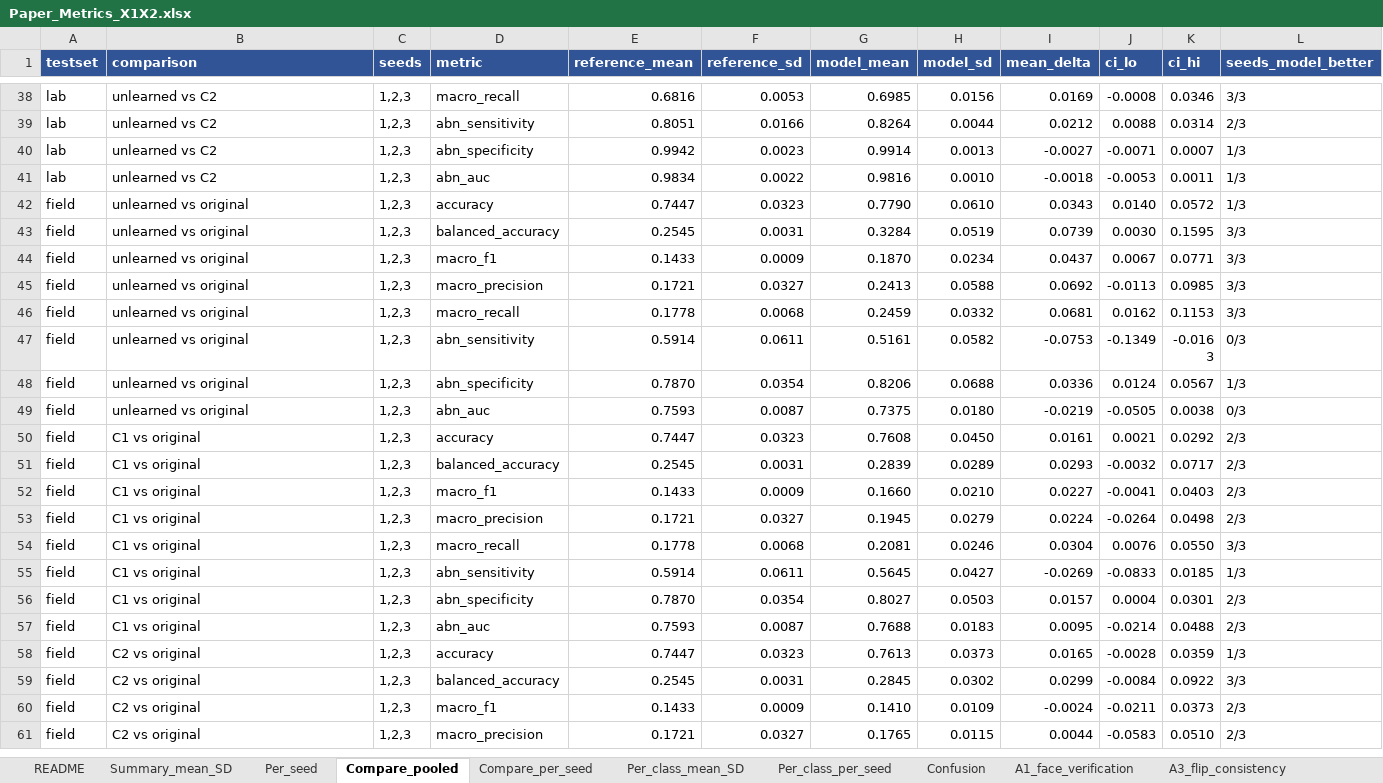
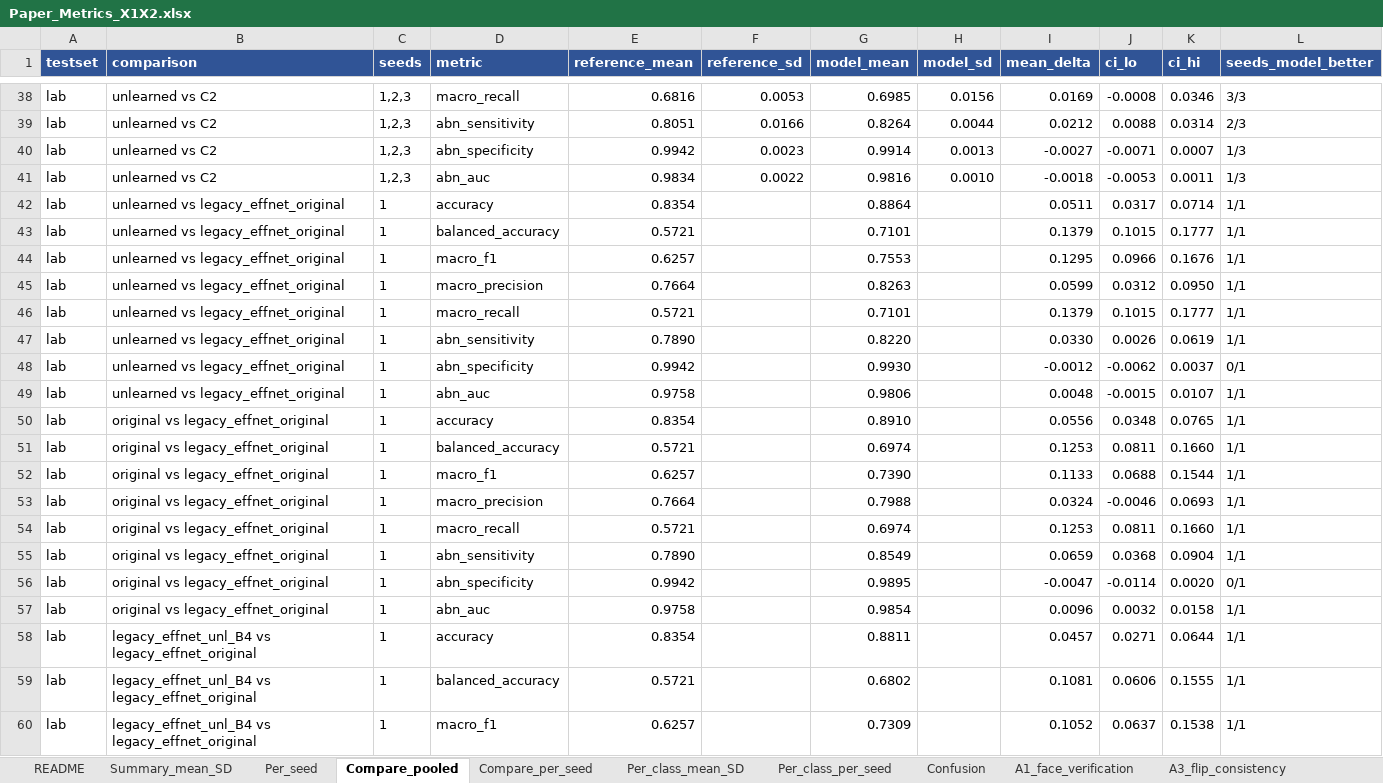
Before and after one commit to Peckkie/Machine-Unlearning-USAI-CCA-2026, an Excel workbook: experiments/Paper_Metrics_X1X2.xlsx, sheet Compare_pooled, drawn as a sheet; only a part is shown, gaps mark what is left out; the shorter side is filled out with more unchanged rows; values as stored, in another font and other column widths than the file's, no borders; the diff covers the shown part only; the diff names each change by its address in the sheet, - before the commit and + after, or states it on an @@ line.

```diff
--- a/experiments/Paper_Metrics_X1X2.xlsx (sheet Compare_pooled)
+++ b/experiments/Paper_Metrics_X1X2.xlsx (sheet Compare_pooled)
+row 42: lab | unlearned vs legacy_effnet_original | 1 | accuracy | 0.8354 |  | 0.8864 |  | 0.0511 | 0.0317 | 0.0714 | 1/1
+row 43: lab | unlearned vs legacy_effnet_original | 1 | balanced_accuracy | 0.5721 |  | 0.7101 |  | 0.1379 | 0.1015 | 0.1777 | 1/1
+row 44: lab | unlearned vs legacy_effnet_original | 1 | macro_f1 | 0.6257 |  | 0.7553 |  | 0.1295 | 0.0966 | 0.1676 | 1/1
+row 45: lab | unlearned vs legacy_effnet_original | 1 | macro_precision | 0.7664 |  | 0.8263 |  | 0.0599 | 0.0312 | 0.0950 | 1/1
+row 46: lab | unlearned vs legacy_effnet_original | 1 | macro_recall | 0.5721 |  | 0.7101 |  | 0.1379 | 0.1015 | 0.1777 | 1/1
+row 47: lab | unlearned vs legacy_effnet_original | 1 | abn_sensitivity | 0.7890 |  | 0.8220 |  | 0.0330 | 0.0026 | 0.0619 | 1/1
+row 48: lab | unlearned vs legacy_effnet_original | 1 | abn_specificity | 0.9942 |  | 0.9930 |  | -0.0012 | -0.0062 | 0.0037 | 0/1
+row 49: lab | unlearned vs legacy_effnet_original | 1 | abn_auc | 0.9758 |  | 0.9806 |  | 0.0048 | -0.0015 | 0.0107 | 1/1
+row 50: lab | original vs legacy_effnet_original | 1 | accuracy | 0.8354 |  | 0.8910 |  | 0.0556 | 0.0348 | 0.0765 | 1/1
+row 51: lab | original vs legacy_effnet_original | 1 | balanced_accuracy | 0.5721 |  | 0.6974 |  | 0.1253 | 0.0811 | 0.1660 | 1/1
+row 52: lab | original vs legacy_effnet_original | 1 | macro_f1 | 0.6257 |  | 0.7390 |  | 0.1133 | 0.0688 | 0.1544 | 1/1
+row 53: lab | original vs legacy_effnet_original | 1 | macro_precision | 0.7664 |  | 0.7988 |  | 0.0324 | -0.0046 | 0.0693 | 1/1
+row 54: lab | original vs legacy_effnet_original | 1 | macro_recall | 0.5721 |  | 0.6974 |  | 0.1253 | 0.0811 | 0.1660 | 1/1
+row 55: lab | original vs legacy_effnet_original | 1 | abn_sensitivity | 0.7890 |  | 0.8549 |  | 0.0659 | 0.0368 | 0.0904 | 1/1
+row 56: lab | original vs legacy_effnet_original | 1 | abn_specificity | 0.9942 |  | 0.9895 |  | -0.0047 | -0.0114 | 0.0020 | 0/1
+row 57: lab | original vs legacy_effnet_original | 1 | abn_auc | 0.9758 |  | 0.9854 |  | 0.0096 | 0.0032 | 0.0158 | 1/1
+row 58: lab | legacy_effnet_unl_B4 vs legacy_effnet_original | 1 | accuracy | 0.8354 |  | 0.8811 |  | 0.0457 | 0.0271 | 0.0644 | 1/1
+row 59: lab | legacy_effnet_unl_B4 vs legacy_effnet_original | 1 | balanced_accuracy | 0.5721 |  | 0.6802 |  | 0.1081 | 0.0606 | 0.1555 | 1/1
+row 60: lab | legacy_effnet_unl_B4 vs legacy_effnet_original | 1 | macro_f1 | 0.6257 |  | 0.7309 |  | 0.1052 | 0.0637 | 0.1538 | 1/1
```
Also changed, not shown: 125 added rows elsewhere in this sheet, sheet Confusion, sheet Per_class_mean_SD, sheet Per_class_per_seed, sheet Compare_per_seed, sheet Per_seed, sheet Summary_mean_SD, 1 more sheet, 2 other files.
